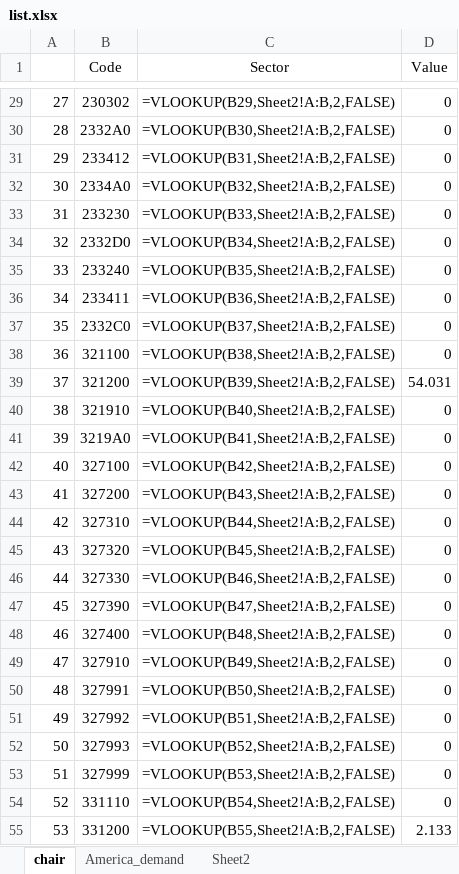
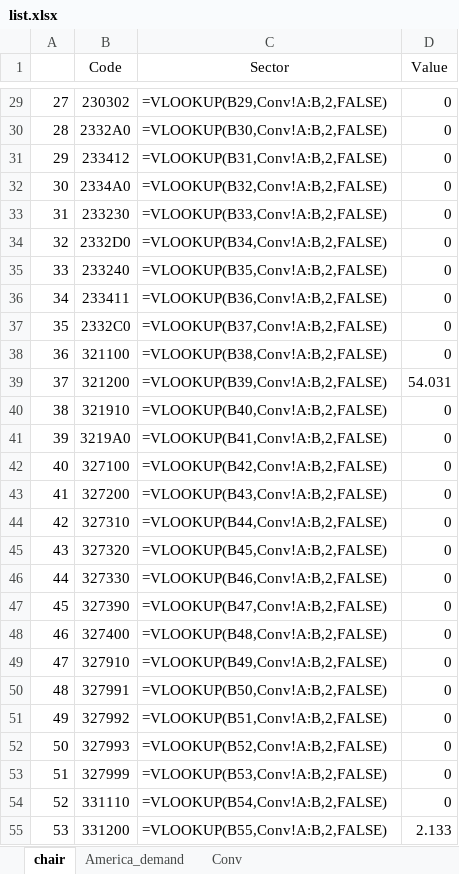
Before and after one commit to ZhehanHuang/Occupational-health-calculation, an Excel workbook: SPA/list.xlsx, sheet chair, drawn as a sheet; only a part is shown, gaps mark what is left out; values as stored, in another font and other column widths than the file's, no borders; formulas are shown in place of their values; the diff covers the shown part only; the diff names each change by its address in the sheet, - before the commit and + after, or states it on an @@ line.

```diff
--- a/SPA/list.xlsx (sheet chair)
+++ b/SPA/list.xlsx (sheet chair)
-sheet tab: Sheet2
+sheet tab: Conv
-C29 (Sector): =VLOOKUP(B29,Sheet2!A:B,2,FALSE)
+C29 (Sector): =VLOOKUP(B29,Conv!A:B,2,FALSE)
-C30 (Sector): =VLOOKUP(B30,Sheet2!A:B,2,FALSE)
+C30 (Sector): =VLOOKUP(B30,Conv!A:B,2,FALSE)
-C31 (Sector): =VLOOKUP(B31,Sheet2!A:B,2,FALSE)
+C31 (Sector): =VLOOKUP(B31,Conv!A:B,2,FALSE)
-C32 (Sector): =VLOOKUP(B32,Sheet2!A:B,2,FALSE)
+C32 (Sector): =VLOOKUP(B32,Conv!A:B,2,FALSE)
-C33 (Sector): =VLOOKUP(B33,Sheet2!A:B,2,FALSE)
+C33 (Sector): =VLOOKUP(B33,Conv!A:B,2,FALSE)
-C34 (Sector): =VLOOKUP(B34,Sheet2!A:B,2,FALSE)
+C34 (Sector): =VLOOKUP(B34,Conv!A:B,2,FALSE)
-C35 (Sector): =VLOOKUP(B35,Sheet2!A:B,2,FALSE)
+C35 (Sector): =VLOOKUP(B35,Conv!A:B,2,FALSE)
-C36 (Sector): =VLOOKUP(B36,Sheet2!A:B,2,FALSE)
+C36 (Sector): =VLOOKUP(B36,Conv!A:B,2,FALSE)
-C37 (Sector): =VLOOKUP(B37,Sheet2!A:B,2,FALSE)
+C37 (Sector): =VLOOKUP(B37,Conv!A:B,2,FALSE)
-C38 (Sector): =VLOOKUP(B38,Sheet2!A:B,2,FALSE)
+C38 (Sector): =VLOOKUP(B38,Conv!A:B,2,FALSE)
-C39 (Sector): =VLOOKUP(B39,Sheet2!A:B,2,FALSE)
+C39 (Sector): =VLOOKUP(B39,Conv!A:B,2,FALSE)
-C40 (Sector): =VLOOKUP(B40,Sheet2!A:B,2,FALSE)
+C40 (Sector): =VLOOKUP(B40,Conv!A:B,2,FALSE)
-C41 (Sector): =VLOOKUP(B41,Sheet2!A:B,2,FALSE)
+C41 (Sector): =VLOOKUP(B41,Conv!A:B,2,FALSE)
-C42 (Sector): =VLOOKUP(B42,Sheet2!A:B,2,FALSE)
+C42 (Sector): =VLOOKUP(B42,Conv!A:B,2,FALSE)
-C43 (Sector): =VLOOKUP(B43,Sheet2!A:B,2,FALSE)
+C43 (Sector): =VLOOKUP(B43,Conv!A:B,2,FALSE)
-C44 (Sector): =VLOOKUP(B44,Sheet2!A:B,2,FALSE)
+C44 (Sector): =VLOOKUP(B44,Conv!A:B,2,FALSE)
-C45 (Sector): =VLOOKUP(B45,Sheet2!A:B,2,FALSE)
+C45 (Sector): =VLOOKUP(B45,Conv!A:B,2,FALSE)
-C46 (Sector): =VLOOKUP(B46,Sheet2!A:B,2,FALSE)
+C46 (Sector): =VLOOKUP(B46,Conv!A:B,2,FALSE)
-C47 (Sector): =VLOOKUP(B47,Sheet2!A:B,2,FALSE)
+C47 (Sector): =VLOOKUP(B47,Conv!A:B,2,FALSE)
-C48 (Sector): =VLOOKUP(B48,Sheet2!A:B,2,FALSE)
+C48 (Sector): =VLOOKUP(B48,Conv!A:B,2,FALSE)
-C49 (Sector): =VLOOKUP(B49,Sheet2!A:B,2,FALSE)
+C49 (Sector): =VLOOKUP(B49,Conv!A:B,2,FALSE)
-C50 (Sector): =VLOOKUP(B50,Sheet2!A:B,2,FALSE)
+C50 (Sector): =VLOOKUP(B50,Conv!A:B,2,FALSE)
-C51 (Sector): =VLOOKUP(B51,Sheet2!A:B,2,FALSE)
+C51 (Sector): =VLOOKUP(B51,Conv!A:B,2,FALSE)
-C52 (Sector): =VLOOKUP(B52,Sheet2!A:B,2,FALSE)
+C52 (Sector): =VLOOKUP(B52,Conv!A:B,2,FALSE)
-C53 (Sector): =VLOOKUP(B53,Sheet2!A:B,2,FALSE)
+C53 (Sector): =VLOOKUP(B53,Conv!A:B,2,FALSE)
-C54 (Sector): =VLOOKUP(B54,Sheet2!A:B,2,FALSE)
+C54 (Sector): =VLOOKUP(B54,Conv!A:B,2,FALSE)
-C55 (Sector): =VLOOKUP(B55,Sheet2!A:B,2,FALSE)
+C55 (Sector): =VLOOKUP(B55,Conv!A:B,2,FALSE)
```
Also changed, not shown: 370 edited cells elsewhere in this sheet, sheet America_demand, data/support_data/support_data.xlsx, data/support_data/support_data_short.xlsx, 3 other files.
